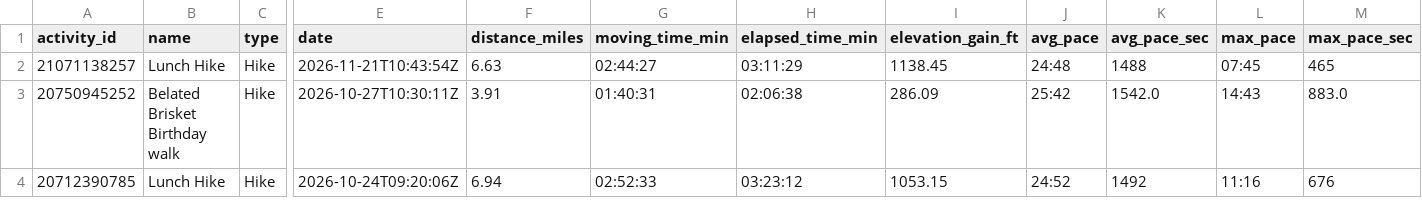
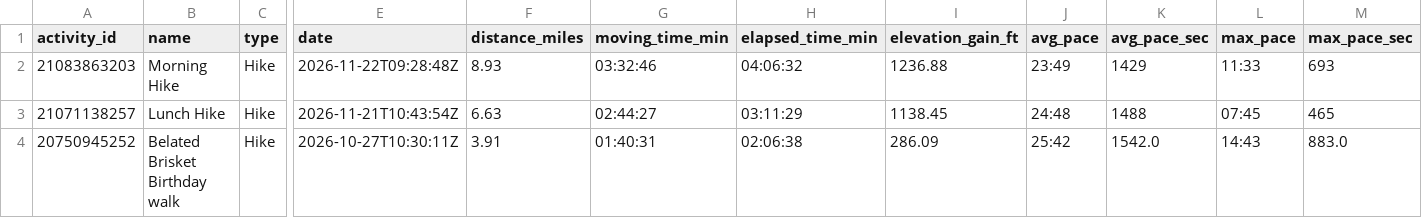
Before and after one commit to sboissel/strava-analytics, a CSV file: data/activities/strava_hike_analysis.csv, drawn as a sheet; only a part is shown, gaps mark what is left out; the shorter side is filled out with more unchanged rows; rows hold the shown columns only; the diff names each change by its address in the sheet, - before the commit and + after, or states it on an @@ line.

```diff
--- a/data/activities/strava_hike_analysis.csv
+++ b/data/activities/strava_hike_analysis.csv
+row 2: 21083863203 | Morning Hike | Hike | 2026-11-22T09:28:48Z | 8.93 | 03:32:46 | 04:06:32 | 1236.88 | 23:49 | 1429 | 11:33 | 693
```
Also changed, not shown: data/activities/activities_last_week.csv, 1 other file.
